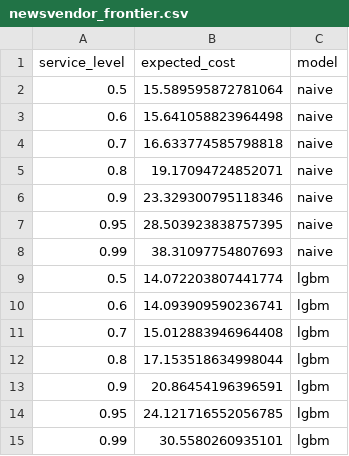
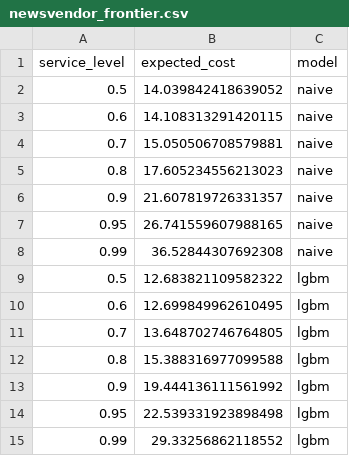
Before and after one commit to lingtao-meng/lstm-attention-demand-forecasting, a CSV file: m5/results/direct/newsvendor_frontier.csv, drawn as a sheet.

```diff
--- a/m5/results/direct/newsvendor_frontier.csv
+++ b/m5/results/direct/newsvendor_frontier.csv
@@ -1,15 +1,15 @@
 service_level,expected_cost,model
-0.5,15.589595872781064,naive
-0.6,15.641058823964498,naive
-0.7,16.633774585798818,naive
-0.8,19.17094724852071,naive
-0.9,23.329300795118346,naive
-0.95,28.503923838757395,naive
-0.99,38.31097754807693,naive
-0.5,14.072203807441774,lgbm
-0.6,14.093909590236741,lgbm
-0.7,15.012883946964408,lgbm
-0.8,17.153518634998044,lgbm
-0.9,20.86454196396591,lgbm
-0.95,24.121716552056785,lgbm
-0.99,30.5580260935101,lgbm
+0.5,14.039842418639052,naive
+0.6,14.108313291420115,naive
+0.7,15.050506708579881,naive
+0.8,17.605234556213023,naive
+0.9,21.607819726331357,naive
+0.95,26.741559607988165,naive
+0.99,36.52844307692308,naive
+0.5,12.683821109582322,lgbm
+0.6,12.699849962610495,lgbm
+0.7,13.648702746764805,lgbm
+0.8,15.388316977099588,lgbm
+0.9,19.444136111561992,lgbm
+0.95,22.539331923898498,lgbm
+0.99,29.33256862118552,lgbm
```
Also changed, not shown: m5/results/direct/model_metrics_direct.csv, m5/results/direct/per_series.csv, 12 other files.
